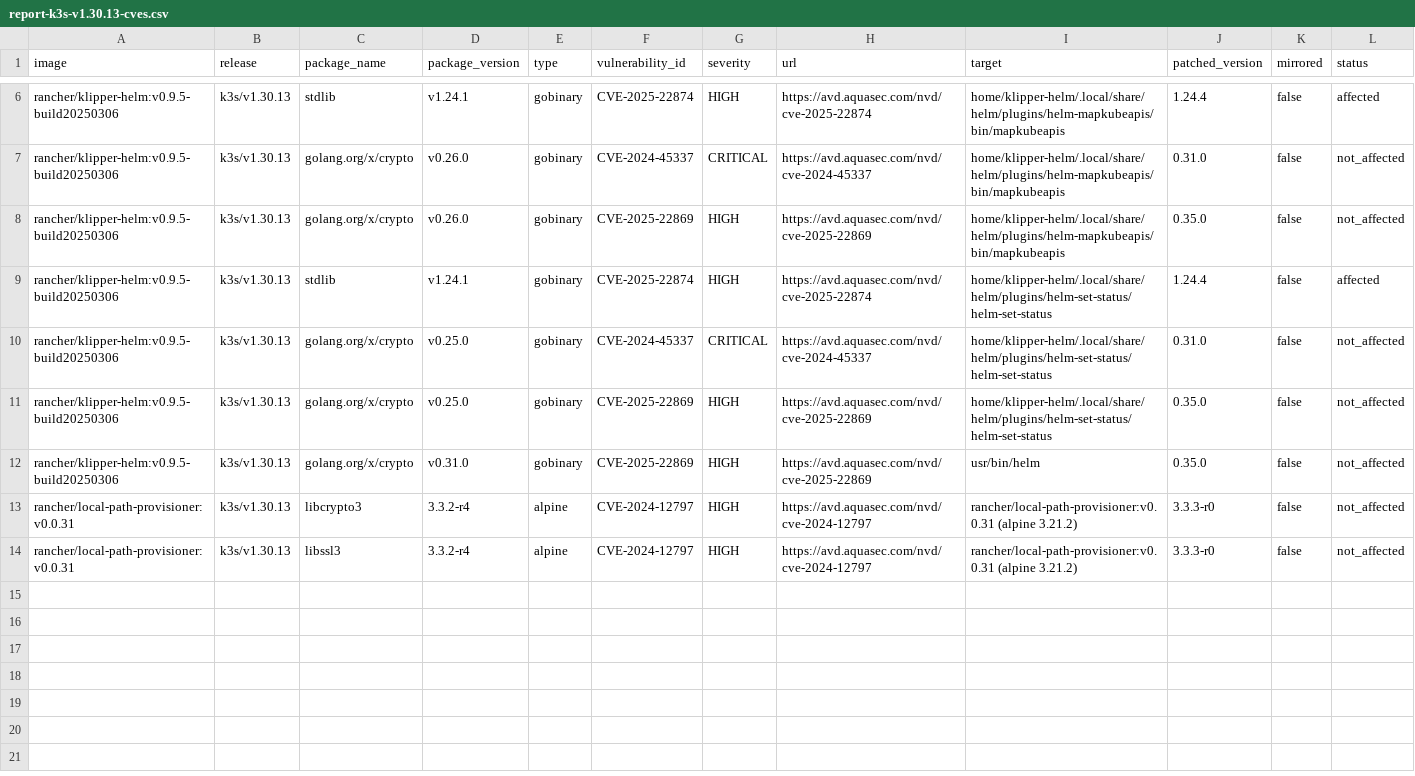
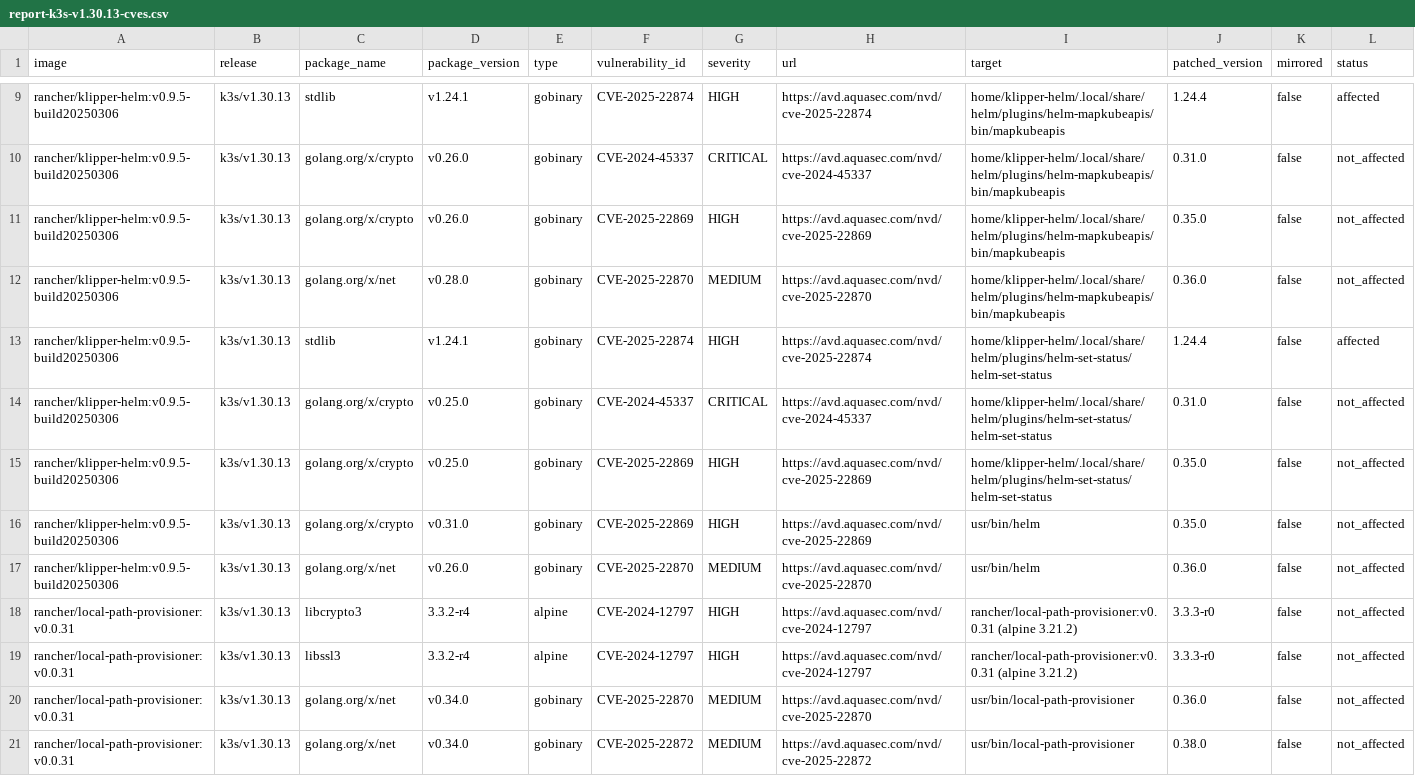
Before and after one commit to k3s-io/scans, a CSV file: docs/csv/report-k3s-v1.30.13-cves.csv, drawn as a sheet; only a part is shown, gaps mark what is left out; rows hold the shown columns only; the diff covers the shown part only; the diff names each change by its address in the sheet, - before the commit and + after, or states it on an @@ line.

```diff
--- a/docs/csv/report-k3s-v1.30.13-cves.csv
+++ b/docs/csv/report-k3s-v1.30.13-cves.csv
+row 12: rancher/klipper-helm:v0.9.5-build20250306 | k3s/v1.30.13 | golang.org/x/net | v0.28.0 | gobinary | CVE-2025-22870 | MEDIUM | https://avd.aquasec.com/nvd/cve-2025-22870 | home/klipper-helm/.local/share/helm/plugins/helm-mapkubeapis/bin/mapkubeapis | 0.36.0 | false | not_affected
+row 17: rancher/klipper-helm:v0.9.5-build20250306 | k3s/v1.30.13 | golang.org/x/net | v0.26.0 | gobinary | CVE-2025-22870 | MEDIUM | https://avd.aquasec.com/nvd/cve-2025-22870 | usr/bin/helm | 0.36.0 | false | not_affected
+row 20: rancher/local-path-provisioner:v0.0.31 | k3s/v1.30.13 | golang.org/x/net | v0.34.0 | gobinary | CVE-2025-22870 | MEDIUM | https://avd.aquasec.com/nvd/cve-2025-22870 | usr/bin/local-path-provisioner | 0.36.0 | false | not_affected
+row 21: rancher/local-path-provisioner:v0.0.31 | k3s/v1.30.13 | golang.org/x/net | v0.34.0 | gobinary | CVE-2025-22872 | MEDIUM | https://avd.aquasec.com/nvd/cve-2025-22872 | usr/bin/local-path-provisioner | 0.38.0 | false | not_affected
```
Also changed, not shown: 3 added rows elsewhere in this file, docs/csv/report-k3s-v1.31.9-cves.csv, docs/csv/report-k3s-v1.32.5-cves.csv, 5 other files.
